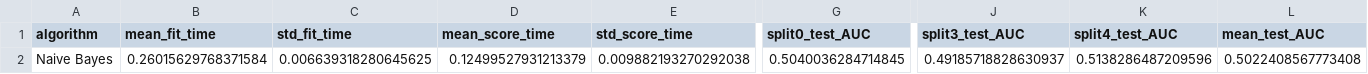
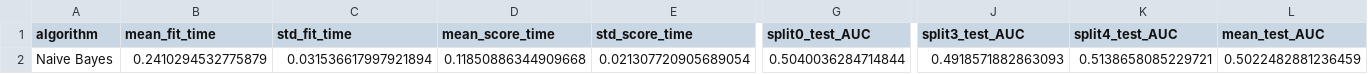
Before and after one commit to QuantLet/SDA_2019_St_Gallen, a CSV file: SDA_2019_St_Gallen_PD_with_ML_and_Sentiment_Analysis/Machine_Learning/results_ML_Naive Bayes_inliers.csv, drawn as a sheet; only a part is shown, gaps mark what is left out; the diff covers the shown part only; the diff names each change by its address in the sheet, - before the commit and + after, or states it on an @@ line.

```diff
--- a/SDA_2019_St_Gallen_PD_with_ML_and_Sentiment_Analysis/Machine_Learning/results_ML_Naive Bayes_inliers.csv
+++ b/SDA_2019_St_Gallen_PD_with_ML_and_Sentiment_Analysis/Machine_Learning/results_ML_Naive Bayes_inliers.csv
-B2 (mean_fit_time): 0.26015629768371584
+B2 (mean_fit_time): 0.2410294532775879
-C2 (std_fit_time): 0.006639318280645625
+C2 (std_fit_time): 0.031536617997921894
-D2 (mean_score_time): 0.12499527931213379
+D2 (mean_score_time): 0.11850886344909668
-E2 (std_score_time): 0.009882193270292038
+E2 (std_score_time): 0.021307720905689054
-G2 (split0_test_AUC): 0.5040036284714845
+G2 (split0_test_AUC): 0.5040036284714844
-J2 (split3_test_AUC): 0.49185718828630937
+J2 (split3_test_AUC): 0.4918571882863093
-K2 (split4_test_AUC): 0.5138286487209596
+K2 (split4_test_AUC): 0.5138658085229721
-L2 (mean_test_AUC): 0.5022408567773408
+L2 (mean_test_AUC): 0.5022482881236459
```
Also changed, not shown: 6 edited cells elsewhere in this file, SDA_2019_St_Gallen_PD_with_ML_and_Sentiment_Analysis/Machine_Learning/results_ML_Adaptive Boosting_inliers.csv, SDA_2019_St_Gallen_PD_with_ML_and_Sentiment_Analysis/Machine_Learning/results_ML_Decision Tree_inliers.csv, 5 other files.
